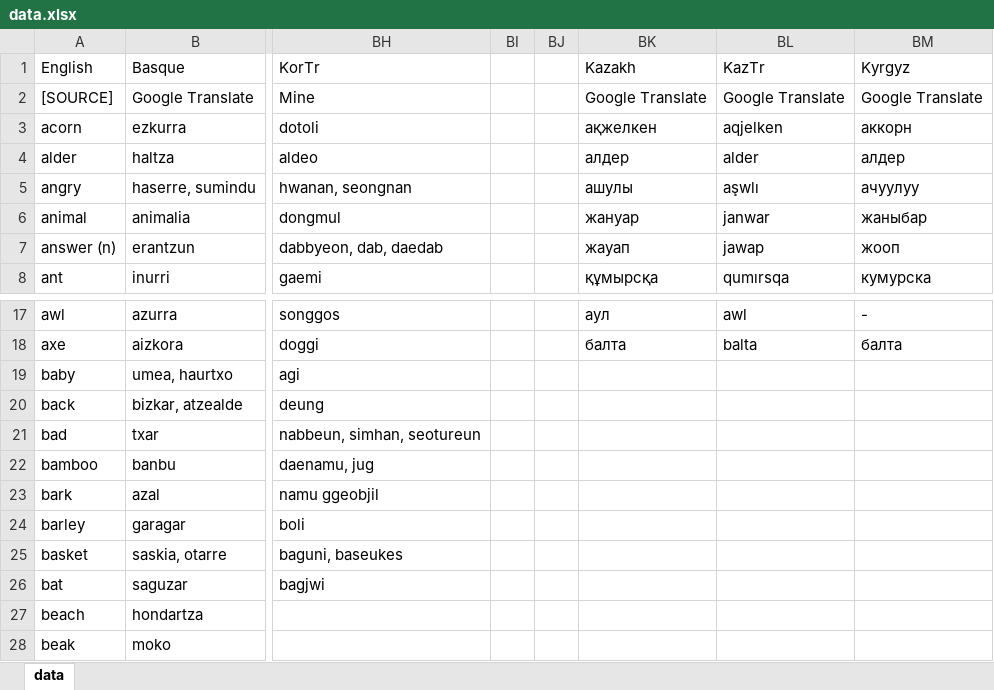
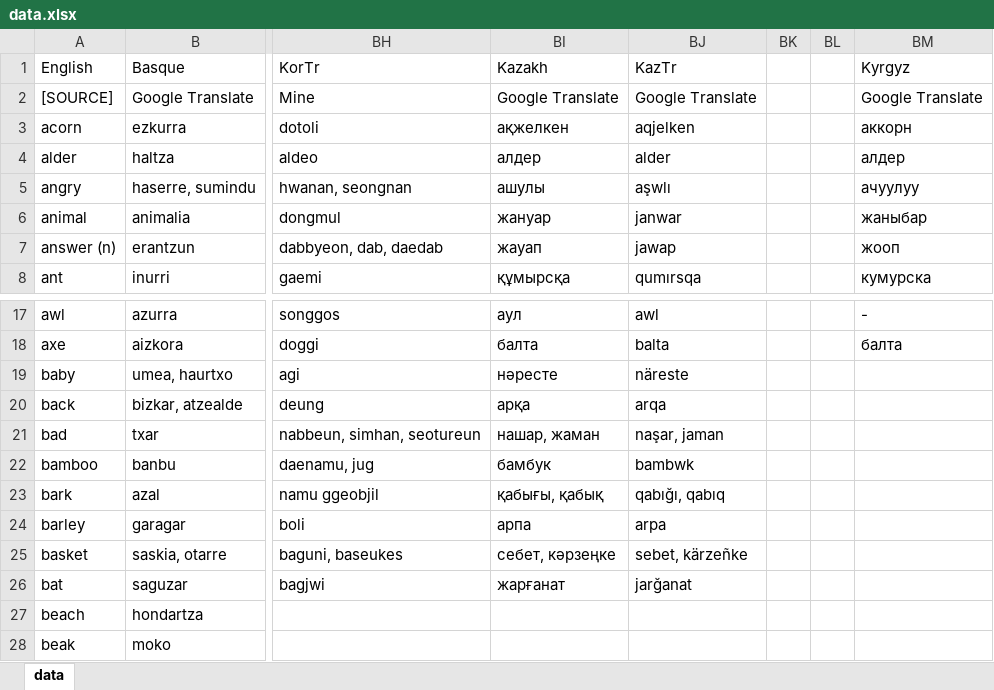
Before and after one commit to damiansp/linguistics, an Excel workbook: historical/data/data.xlsx, sheet data, drawn as a sheet; only a part is shown, gaps mark what is left out; values as stored, in another font and other column widths than the file's, no borders; removed rows and columns are numbered as before the commit, all else as after; the diff names each change by its address in the sheet, - before the commit and + after, or states it on an @@ line.

```diff
--- a/historical/data/data.xlsx (sheet data)
+++ b/historical/data/data.xlsx (sheet data)
-column BI, empty
-column BJ, empty
+column BK, empty
+column BL, empty
-BI19 (Kazakh): (empty)
+BI19 (Kazakh): нәресте
-BJ19 (KazTr): (empty)
+BJ19 (KazTr): näreste
-BI20 (Kazakh): (empty)
+BI20 (Kazakh): арқа
-BJ20 (KazTr): (empty)
+BJ20 (KazTr): arqa
-BI21 (Kazakh): (empty)
+BI21 (Kazakh): нашар, жаман
-BJ21 (KazTr): (empty)
+BJ21 (KazTr): naşar, jaman
-BI22 (Kazakh): (empty)
+BI22 (Kazakh): бамбук
-BJ22 (KazTr): (empty)
+BJ22 (KazTr): bambwk
-BI23 (Kazakh): (empty)
+BI23 (Kazakh): қабығы, қабық
-BJ23 (KazTr): (empty)
+BJ23 (KazTr): qabığı, qabıq
-BI24 (Kazakh): (empty)
+BI24 (Kazakh): арпа
-BJ24 (KazTr): (empty)
+BJ24 (KazTr): arpa
-BI25 (Kazakh): (empty)
+BI25 (Kazakh): себет, кәрзеңке
-BJ25 (KazTr): (empty)
+BJ25 (KazTr): sebet, kärzeñke
-BI26 (Kazakh): (empty)
+BI26 (Kazakh): жарғанат
-BJ26 (KazTr): (empty)
+BJ26 (KazTr): jarğanat
```
Also changed, not shown: historical/data/data_strict.xlsx.
